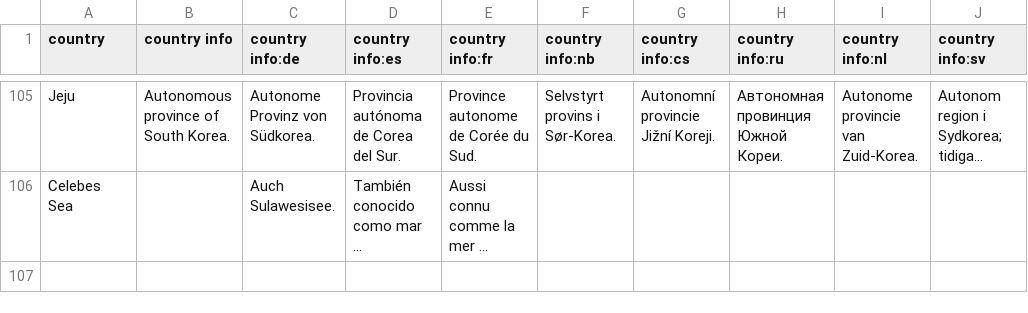
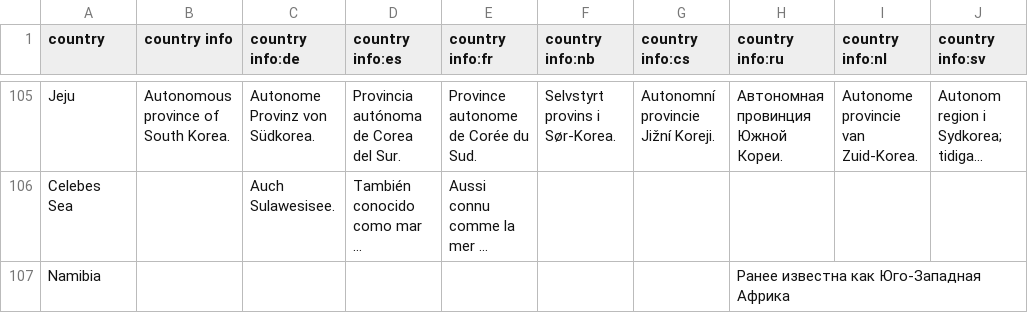
Before and after one commit to anki-geo/ultimate-geography, a CSV file: src/data/country_info.csv, drawn as a sheet; only a part is shown, gaps mark what is left out; long unchanged cells end in …; the diff names each change by its address in the sheet, - before the commit and + after, or states it on an @@ line.

Commit message:
Update country_info.csv

```diff
--- a/src/data/country_info.csv
+++ b/src/data/country_info.csv
+row 107: Namibia |  |  |  |  |  |  | Ранее известна как Юго-Западная Африка
```
